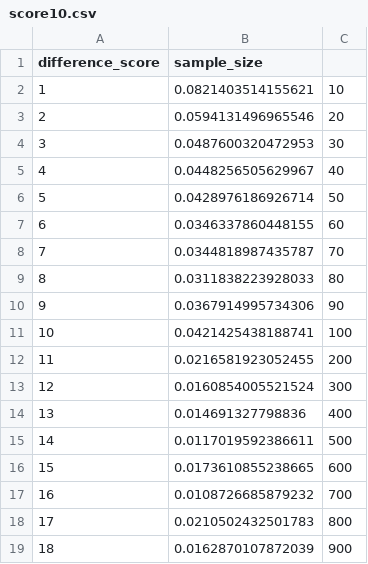
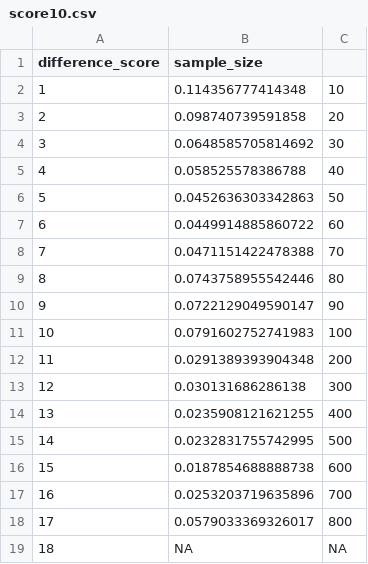
Before and after one commit to GuavaLand/Microbiome, a CSV file: score10.csv, drawn as a sheet.

```diff
--- a/score10.csv
+++ b/score10.csv
@@ -1,19 +1,19 @@
 "difference_score"	"sample_size"
-"1"	0.0821403514155621	10
-"2"	0.0594131496965546	20
-"3"	0.0487600320472953	30
-"4"	0.0448256505629967	40
-"5"	0.0428976186926714	50
-"6"	0.0346337860448155	60
-"7"	0.0344818987435787	70
-"8"	0.0311838223928033	80
-"9"	0.0367914995734306	90
-"10"	0.0421425438188741	100
-"11"	0.0216581923052455	200
-"12"	0.0160854005521524	300
-"13"	0.014691327798836	400
-"14"	0.0117019592386611	500
-"15"	0.0173610855238665	600
-"16"	0.0108726685879232	700
-"17"	0.0210502432501783	800
-"18"	0.0162870107872039	900
+"1"	0.114356777414348	10
+"2"	0.098740739591858	20
+"3"	0.0648585705814692	30
+"4"	0.058525578386788	40
+"5"	0.0452636303342863	50
+"6"	0.0449914885860722	60
+"7"	0.0471151422478388	70
+"8"	0.0743758955542446	80
+"9"	0.0722129049590147	90
+"10"	0.0791602752741983	100
+"11"	0.0291389393904348	200
+"12"	0.030131686286138	300
+"13"	0.0235908121621255	400
+"14"	0.0232831755742995	500
+"15"	0.0187854688888738	600
+"16"	0.0253203719635896	700
+"17"	0.0579033369326017	800
+"18"	NA	NA
```
Also changed, not shown: lr1.csv, lr2.csv, 9 other files.
